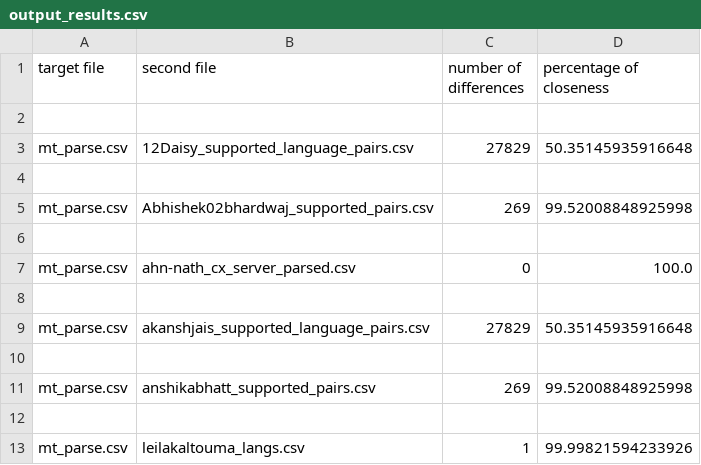
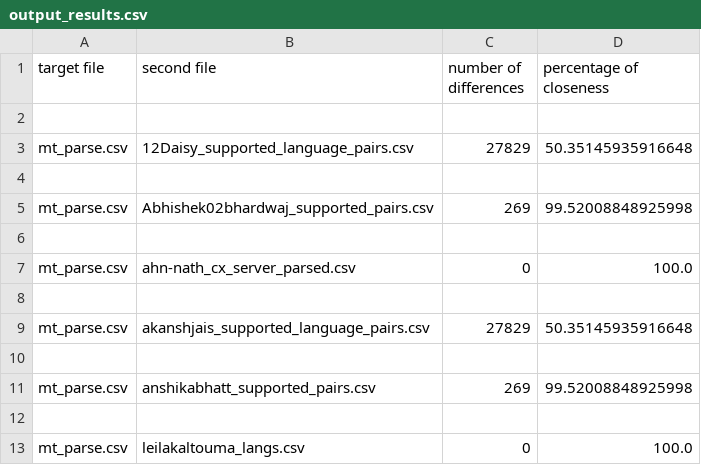
Before and after one commit to ahn-nath/wikimedia-csv-parser, a CSV file: compare_files/output_results.csv, drawn as a sheet.

```diff
--- a/compare_files/output_results.csv
+++ b/compare_files/output_results.csv
@@ -12,2 +12,2 @@ mt_parse.csv,anshikabhatt_supported_pairs.csv,269,99.52008848925998
 
-mt_parse.csv,leilakaltouma_langs.csv,1,99.99821594233926
+mt_parse.csv,leilakaltouma_langs.csv,0,100.0
```
Also changed, not shown: 1 other file.
